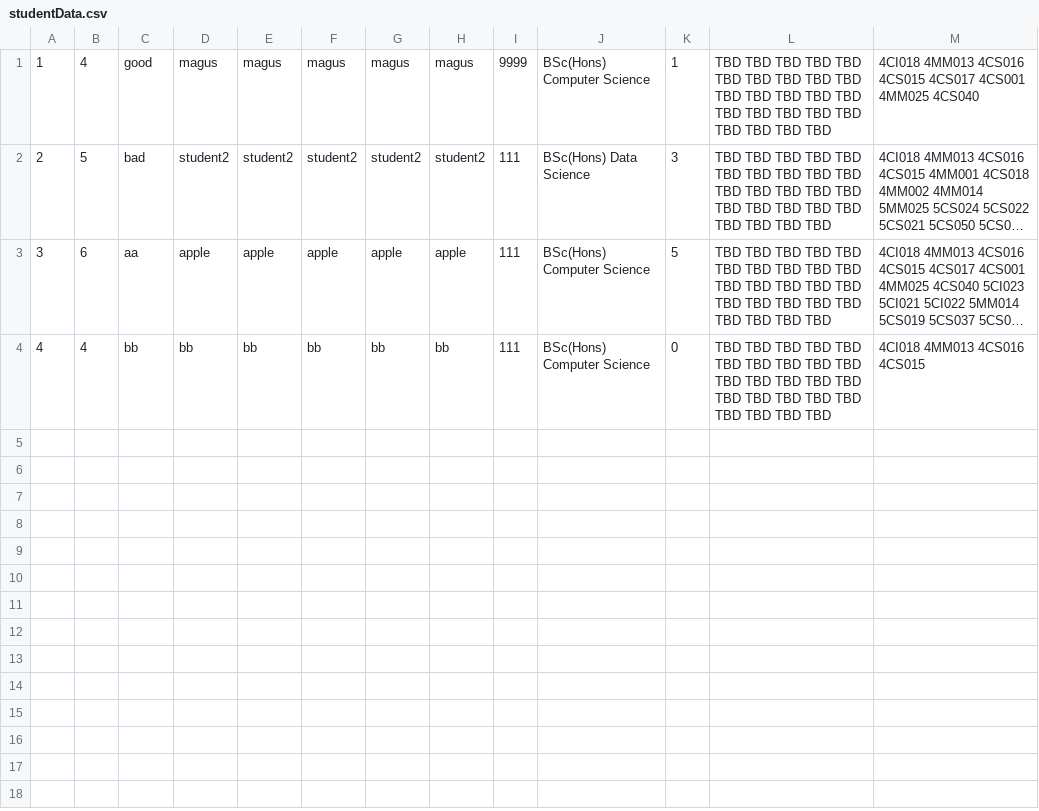
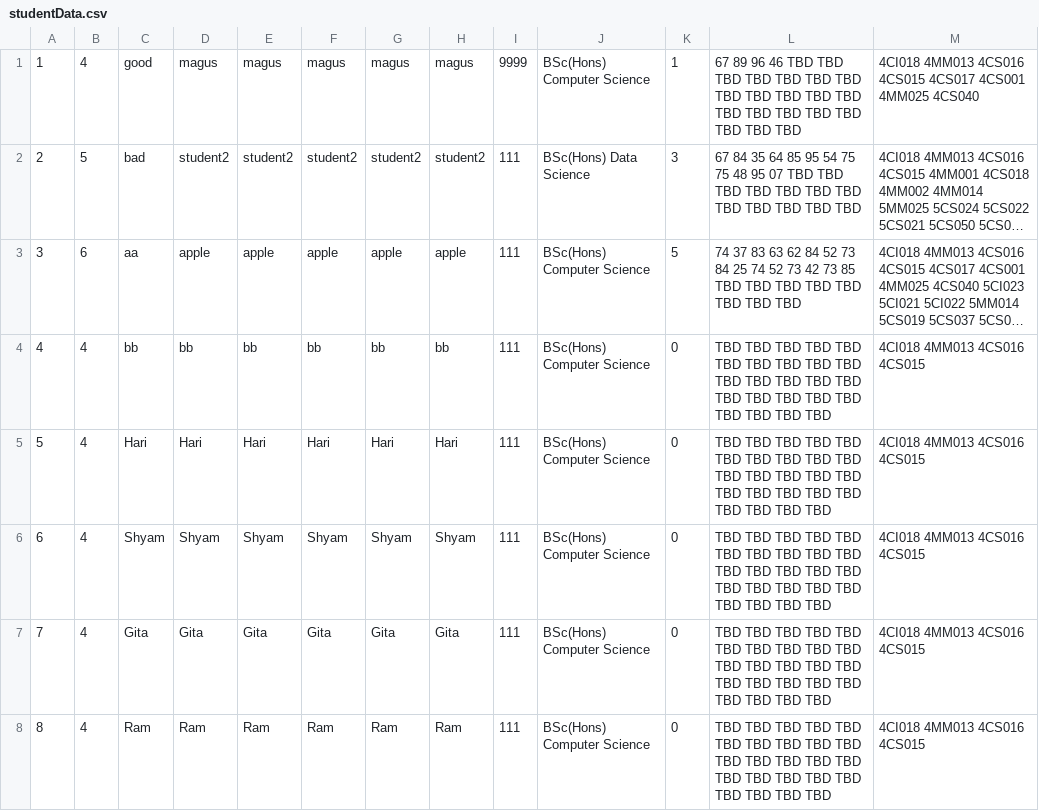
Before and after one commit to Magus4450/CMS-Java-Swing, a CSV file: DummyData/studentData.csv, drawn as a sheet; long unchanged cells end in …; the diff names each change by its address in the sheet, - before the commit and + after, or states it on an @@ line.

```diff
--- a/DummyData/studentData.csv
+++ b/DummyData/studentData.csv
-L1: TBD TBD TBD TBD TBD TBD…
+L1: 67 89 96 46 TBD TBD…
-L2: TBD TBD TBD TBD TBD TBD TBD TBD TBD TBD TBD TBD TBD TBD…
+L2: 67 84 35 64 85 95 54 75 75 48 95 07 TBD TBD…
-L3: TBD TBD TBD TBD TBD TBD TBD TBD TBD TBD TBD TBD TBD TBD TBD TBD TBD TBD…
+L3: 74 37 83 63 62 84 52 73 84 25 74 52 73 42 73 85 TBD TBD…
+row 5: 5 | 4 | Hari | Hari | Hari | Hari | Hari | Hari | 111 | BSc(Hons) Computer Science | 0 | TBD TBD TBD TBD TBD TBD TBD TBD TBD TBD TBD TBD TBD TBD TBD TBD TBD TBD TBD TBD TBD TBD TBD TBD | 4CI018 4MM013 4CS016 4CS015
+row 6: 6 | 4 | Shyam | Shyam | Shyam | Shyam | Shyam | Shyam | 111 | BSc(Hons) Computer Science | 0 | TBD TBD TBD TBD TBD TBD TBD TBD TBD TBD TBD TBD TBD TBD TBD TBD TBD TBD TBD TBD TBD TBD TBD TBD | 4CI018 4MM013 4CS016 4CS015
+row 7: 7 | 4 | Gita | Gita | Gita | Gita | Gita | Gita | 111 | BSc(Hons) Computer Science | 0 | TBD TBD TBD TBD TBD TBD TBD TBD TBD TBD TBD TBD TBD TBD TBD TBD TBD TBD TBD TBD TBD TBD TBD TBD | 4CI018 4MM013 4CS016 4CS015
+row 8: 8 | 4 | Ram | Ram | Ram | Ram | Ram | Ram | 111 | BSc(Hons) Computer Science | 0 | TBD TBD TBD TBD TBD TBD TBD TBD TBD TBD TBD TBD TBD TBD TBD TBD TBD TBD TBD TBD TBD TBD TBD TBD | 4CI018 4MM013 4CS016 4CS015
```
Also changed, not shown: 9 other files.
